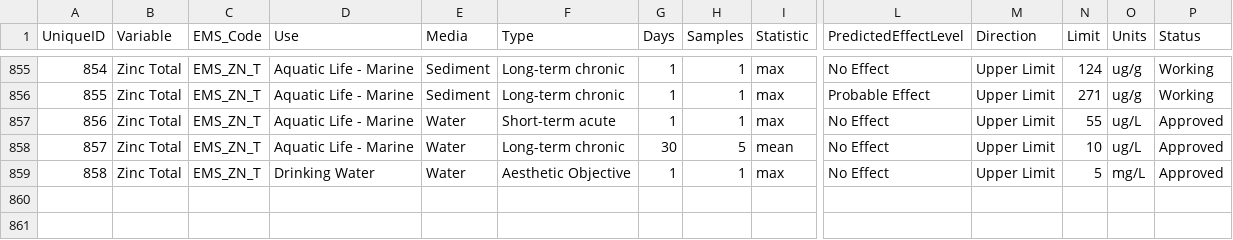
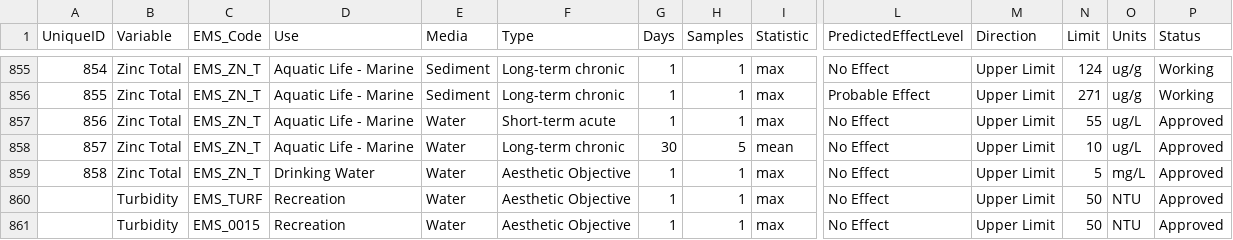
Before and after one commit to bcgov/wqg_data, a CSV file: all_wqgs.csv, drawn as a sheet; only a part is shown, gaps mark what is left out; rows hold the shown columns only; the diff names each change by its address in the sheet, - before the commit and + after, or states it on an @@ line.

Commit message:
Added previously forgotten Recreation Turbidity guideline. Added at end of sheet. Did not add unique ID number.

```diff
--- a/all_wqgs.csv
+++ b/all_wqgs.csv
+row 860:  | Turbidity | EMS_TURF | Recreation | Water | Aesthetic Objective | 1 | 1 | max | No Effect | Upper Limit | 50 | NTU | Approved
+row 861:  | Turbidity | EMS_0015 | Recreation | Water | Aesthetic Objective | 1 | 1 | max | No Effect | Upper Limit | 50 | NTU | Approved
```
